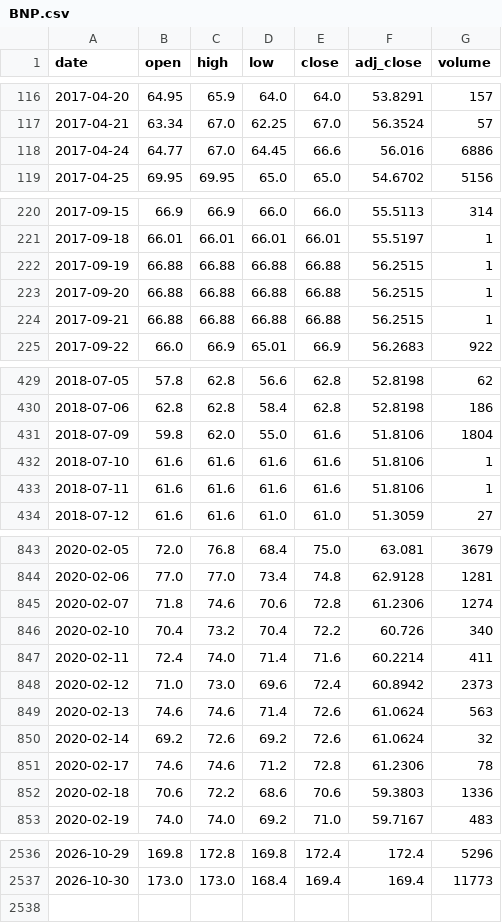
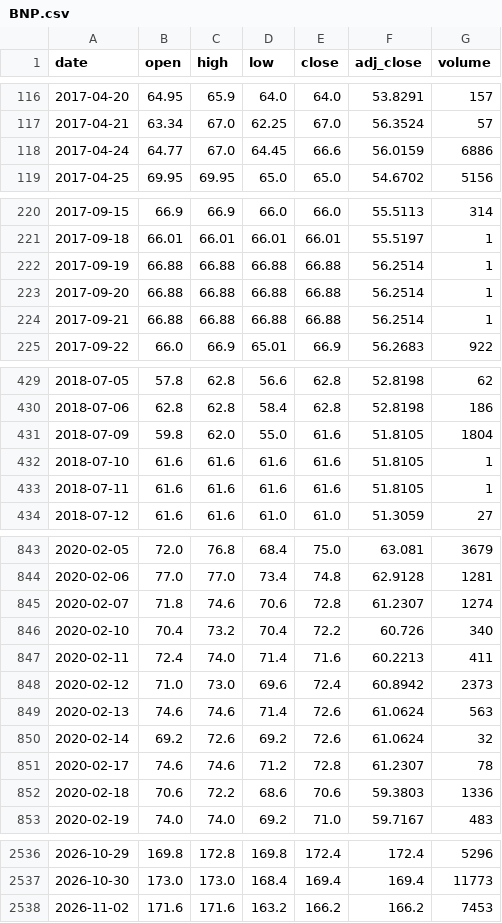
Before and after one commit to Rookiedevv/investe, a CSV file: data/prices/BNP.csv, drawn as a sheet; only a part is shown, gaps mark what is left out; the diff covers the shown part only.

```diff
--- a/data/prices/BNP.csv
+++ b/data/prices/BNP.csv
@@ -117,3 +117,3 @@ date,open,high,low,close,adj_close,volume
 2017-04-21,63.34,67.0,62.25,67.0,56.3524,57
-2017-04-24,64.77,67.0,64.45,66.6,56.016,6886
+2017-04-24,64.77,67.0,64.45,66.6,56.0159,6886
 2017-04-25,69.95,69.95,65.0,65.0,54.6702,5156
@@ -221,5 +221,5 @@ date,open,high,low,close,adj_close,volume
 2017-09-18,66.01,66.01,66.01,66.01,55.5197,1
-2017-09-19,66.88,66.88,66.88,66.88,56.2515,1
-2017-09-20,66.88,66.88,66.88,66.88,56.2515,1
-2017-09-21,66.88,66.88,66.88,66.88,56.2515,1
+2017-09-19,66.88,66.88,66.88,66.88,56.2514,1
+2017-09-20,66.88,66.88,66.88,66.88,56.2514,1
+2017-09-21,66.88,66.88,66.88,66.88,56.2514,1
 2017-09-22,66.0,66.9,65.01,66.9,56.2683,922
@@ -430,5 +430,5 @@ date,open,high,low,close,adj_close,volume
 2018-07-06,62.8,62.8,58.4,62.8,52.8198,186
-2018-07-09,59.8,62.0,55.0,61.6,51.8106,1804
-2018-07-10,61.6,61.6,61.6,61.6,51.8106,1
-2018-07-11,61.6,61.6,61.6,61.6,51.8106,1
+2018-07-09,59.8,62.0,55.0,61.6,51.8105,1804
+2018-07-10,61.6,61.6,61.6,61.6,51.8105,1
+2018-07-11,61.6,61.6,61.6,61.6,51.8105,1
 2018-07-12,61.6,61.6,61.0,61.0,51.3059,27
@@ -844,5 +844,5 @@ date,open,high,low,close,adj_close,volume
 2020-02-06,77.0,77.0,73.4,74.8,62.9128,1281
-2020-02-07,71.8,74.6,70.6,72.8,61.2306,1274
+2020-02-07,71.8,74.6,70.6,72.8,61.2307,1274
 2020-02-10,70.4,73.2,70.4,72.2,60.726,340
-2020-02-11,72.4,74.0,71.4,71.6,60.2214,411
+2020-02-11,72.4,74.0,71.4,71.6,60.2213,411
 2020-02-12,71.0,73.0,69.6,72.4,60.8942,2373
@@ -850,3 +850,3 @@ date,open,high,low,close,adj_close,volume
 2020-02-14,69.2,72.6,69.2,72.6,61.0624,32
-2020-02-17,74.6,74.6,71.2,72.8,61.2306,78
+2020-02-17,74.6,74.6,71.2,72.8,61.2307,78
 2020-02-18,70.6,72.2,68.6,70.6,59.3803,1336
@@ -2537 +2537,2 @@ date,open,high,low,close,adj_close,volume
 2026-10-30,173.0,173.0,168.4,169.4,169.4,11773
+2026-11-02,171.6,171.6,163.2,166.2,166.2,7453
```
Also changed, not shown: 51 edited cells elsewhere in this file, data/prices/DAX.csv, data/prices/NDQ.csv, 24 other files.
